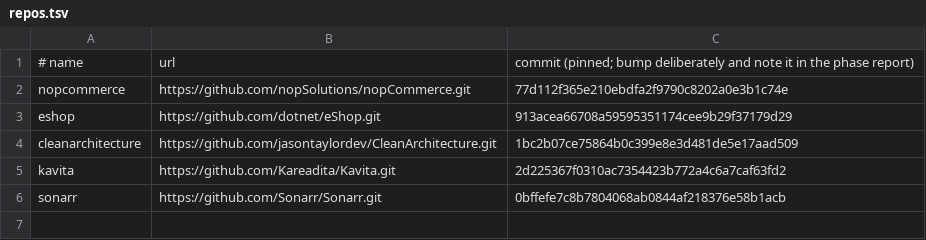
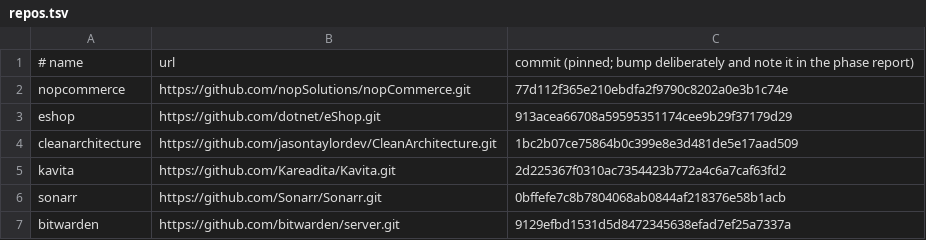
Before and after one commit to hohkokyoung/stangent, a TSV file: benchmark/repos.tsv, drawn as a sheet; the diff names each change by its address in the sheet, - before the commit and + after, or states it on an @@ line.

```diff
--- a/benchmark/repos.tsv
+++ b/benchmark/repos.tsv
+row 7: bitwarden | https://github.com/bitwarden/server.git | 9129efbd1531d5d8472345638efad7ef25a7337a
```
Also changed, not shown: 10 other files.
